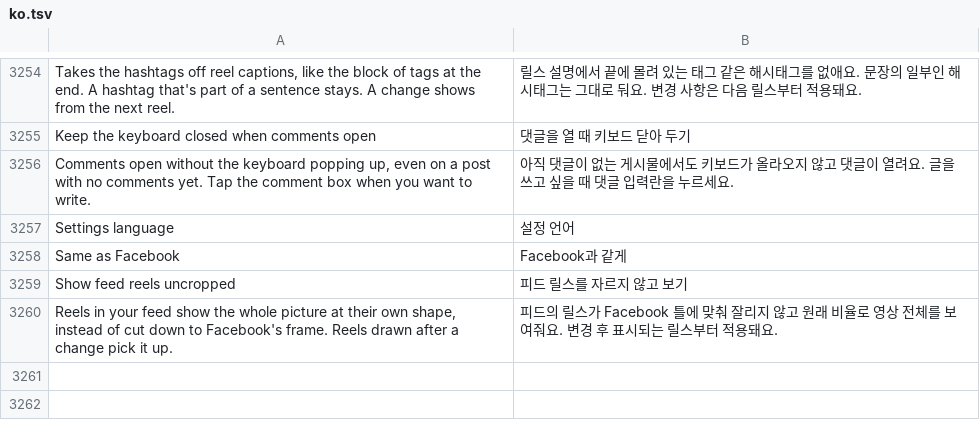
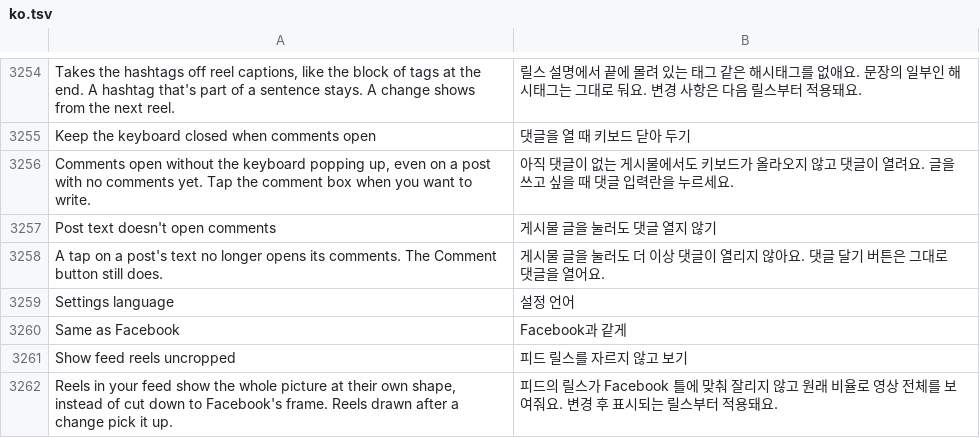
Before and after one commit to SysAdminDoc/HushFacebook, a TSV file: extensions/shared/library/src/main/l10n/ko.tsv, drawn as a sheet; only a part is shown, gaps mark what is left out; the diff names each change by its address in the sheet, - before the commit and + after, or states it on an @@ line.

```diff
--- a/extensions/shared/library/src/main/l10n/ko.tsv
+++ b/extensions/shared/library/src/main/l10n/ko.tsv
+row 3257: Post text doesn't open comments | 게시물 글을 눌러도 댓글 열지 않기
+row 3258: A tap on a post's text no longer opens its comments. The Comment button still does. | 게시물 글을 눌러도 더 이상 댓글이 열리지 않아요. 댓글 달기 버튼은 그대로 댓글을 열어요.
```
Also changed, not shown: extensions/shared/library/src/main/l10n/ar.tsv, extensions/shared/library/src/main/l10n/bg.tsv, 42 other files.
